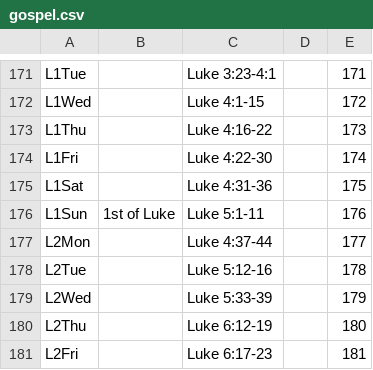
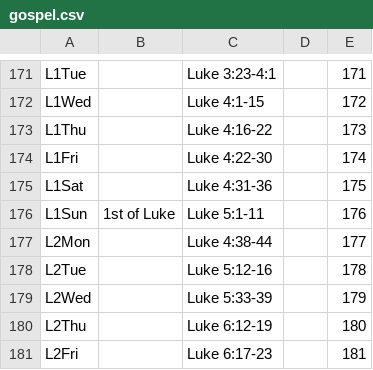
Before and after one commit to cmbryan/yocal, a CSV file: db/gospel.csv, drawn as a sheet; only a part is shown, gaps mark what is left out.

```diff
--- a/db/gospel.csv
+++ b/db/gospel.csv
@@ -176,3 +176,3 @@ L1Sat		Luke 4:31-36		175
 L1Sun	1st of Luke	Luke 5:1-11		176
-L2Mon		Luke 4:37-44		177
+L2Mon		Luke 4:38-44		177
 L2Tue		Luke 5:12-16		178
```
Also changed, not shown: db/mods.csv, 1 other file.
